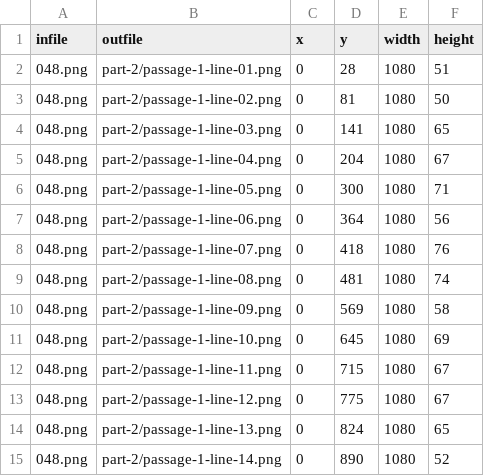
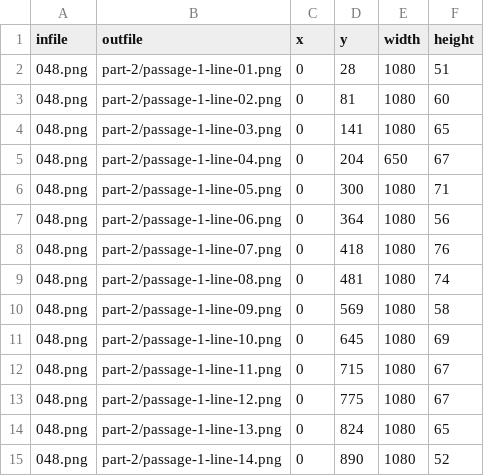
Before and after one commit to blin/ponish, a CSV file: manual/original-images/part-2-boxes.csv, drawn as a sheet.

Commit message:
Cleanup first paragraph of part 2 passage 1

```diff
--- a/manual/original-images/part-2-boxes.csv
+++ b/manual/original-images/part-2-boxes.csv
@@ -2,5 +2,5 @@ infile,outfile,x,y,width,height
 048.png,part-2/passage-1-line-01.png,0,28,1080,51
-048.png,part-2/passage-1-line-02.png,0,81,1080,50
+048.png,part-2/passage-1-line-02.png,0,81,1080,60
 048.png,part-2/passage-1-line-03.png,0,141,1080,65
-048.png,part-2/passage-1-line-04.png,0,204,1080,67
+048.png,part-2/passage-1-line-04.png,0,204,650,67
 048.png,part-2/passage-1-line-05.png,0,300,1080,71
```
Also changed, not shown: 28 other files.
